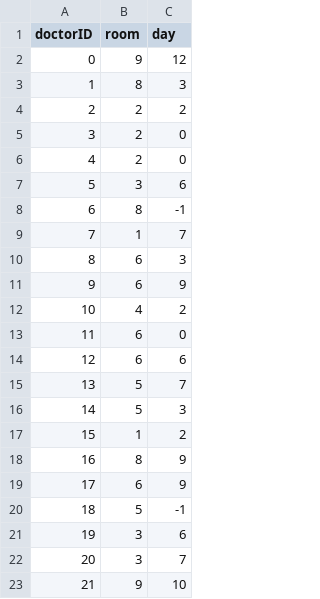
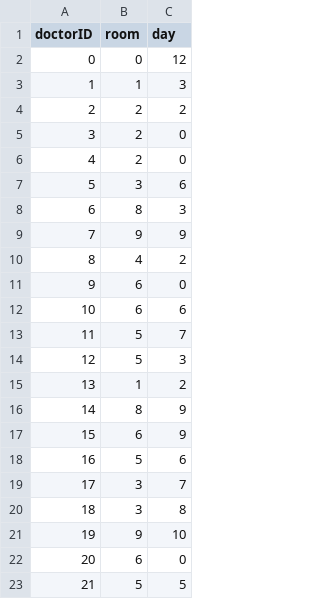
Before and after one commit to asd2q67/DALN-DR.Scheduling, a CSV file: instance-generator/Day-ol.csv, drawn as a sheet; only a part is shown; the diff covers the shown part only.

```diff
--- a/instance-generator/Day-ol.csv
+++ b/instance-generator/Day-ol.csv
@@ -1,4 +1,4 @@
 doctorID,room,day
-0,9,12
-1,8,3
+0,0,12
+1,1,3
 2,2,2
@@ -7,17 +7,17 @@ doctorID,room,day
 5,3,6
-6,8,-1
-7,1,7
-8,6,3
-9,6,9
-10,4,2
-11,6,0
-12,6,6
-13,5,7
-14,5,3
-15,1,2
-16,8,9
-17,6,9
-18,5,-1
-19,3,6
-20,3,7
-21,9,10
+6,8,3
+7,9,9
+8,4,2
+9,6,0
+10,6,6
+11,5,7
+12,5,3
+13,1,2
+14,8,9
+15,6,9
+16,5,6
+17,3,7
+18,3,8
+19,9,10
+20,6,0
+21,5,5
```
Also changed, not shown: 15 edited cells elsewhere in this file, instance-generator/Doctor.csv, solution.csv, 11 other files.
